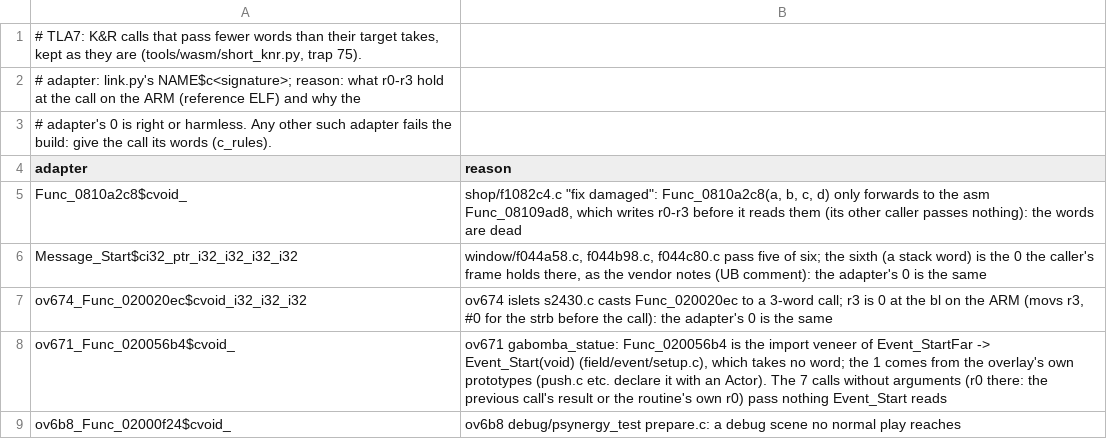
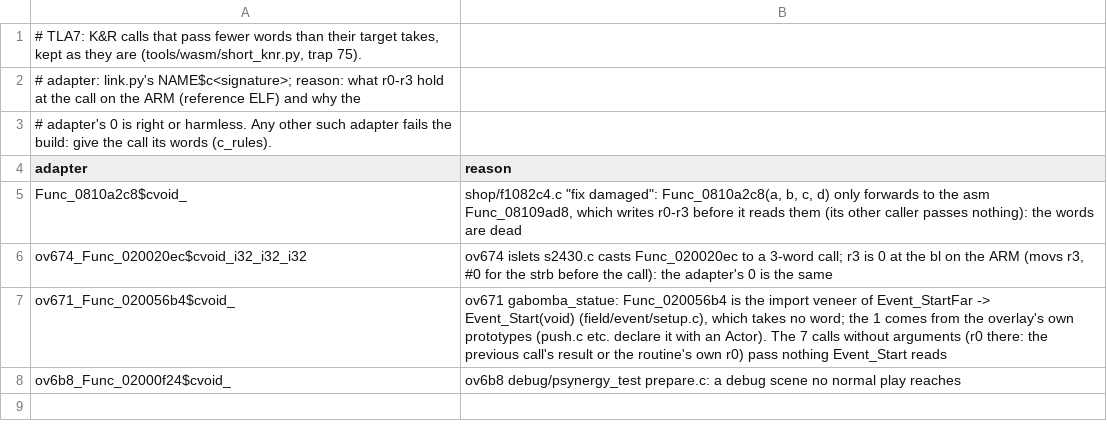
Before and after one commit to Sorikairox/golden-sun, a TSV file: port/tla/short_knr_allow.tsv, drawn as a sheet; the diff names each change by its address in the sheet, - before the commit and + after, or states it on an @@ line.

```diff
--- a/port/tla/short_knr_allow.tsv
+++ b/port/tla/short_knr_allow.tsv
-row 6: Message_Start$ci32_ptr_i32_i32_i32_i32 | window/f044a58.c, f044b98.c, f044c80.c pass five of six; the sixth (a stack word) is the 0 the caller's frame holds there, as the vendor notes (UB comment): the adapter's 0 is the same
```
Also changed, not shown: 4 other files.
